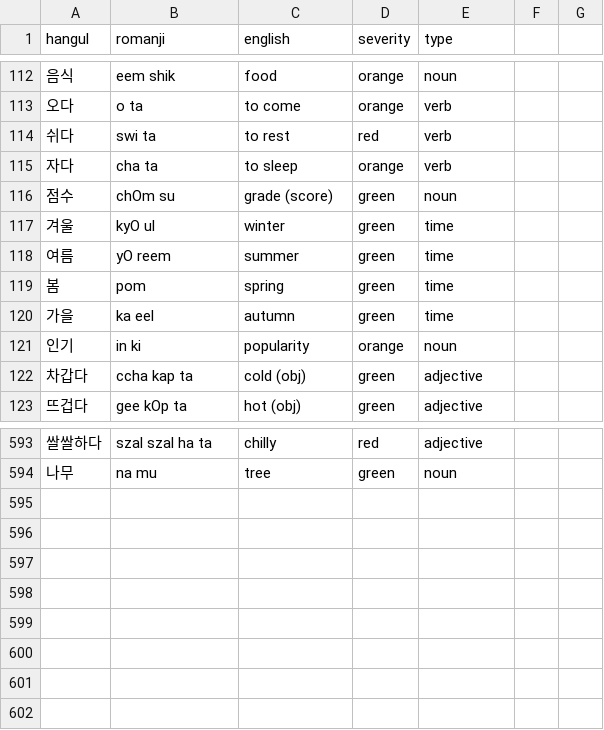
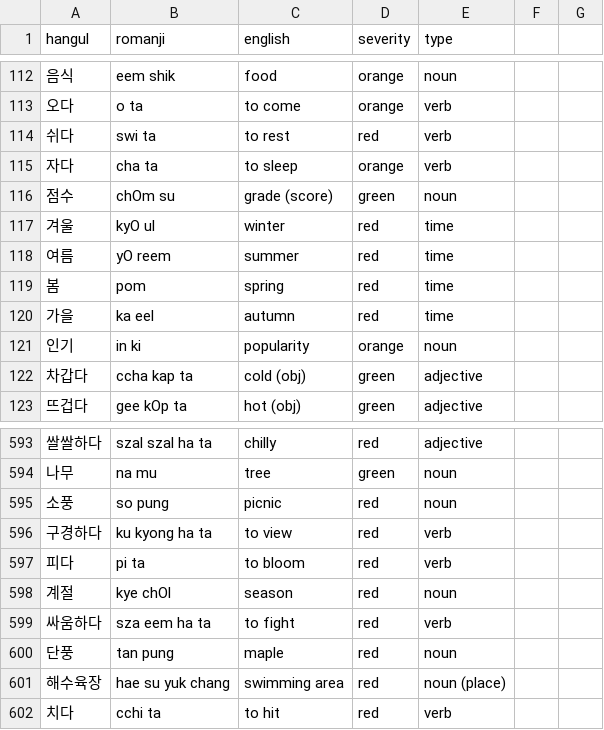
Before and after one commit to aquanow-calvin/aquanow-calvin.github.io, a CSV file: public/vocab_1.csv, drawn as a sheet; only a part is shown, gaps mark what is left out; the diff names each change by its address in the sheet, - before the commit and + after, or states it on an @@ line.

Commit message:
update

```diff
--- a/public/vocab_1.csv
+++ b/public/vocab_1.csv
-D117:D120 (severity): green
+D117:D120 (severity): red
+row 595: 소풍 | so pung | picnic | red | noun
+row 596: 구경하다 | ku kyong ha ta | to view | red | verb
+row 597: 피다 | pi ta | to bloom | red | verb
+row 598: 계절 | kye chOl | season | red | noun
+row 599: 싸움하다 | sza eem ha ta | to fight | red | verb
+row 600: 단풍 | tan pung | maple | red | noun
+row 601: 해수육장 | hae su yuk chang | swimming area | red | noun (place)
+row 602: 치다 | cchi ta | to hit | red | verb
```
